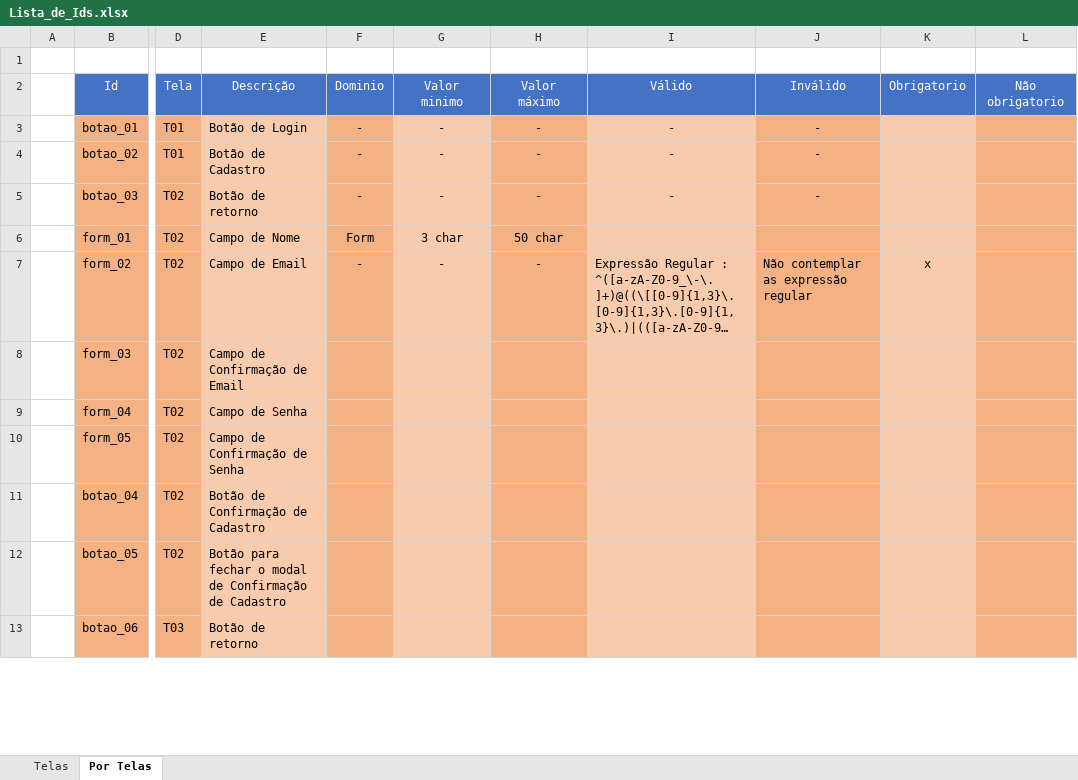
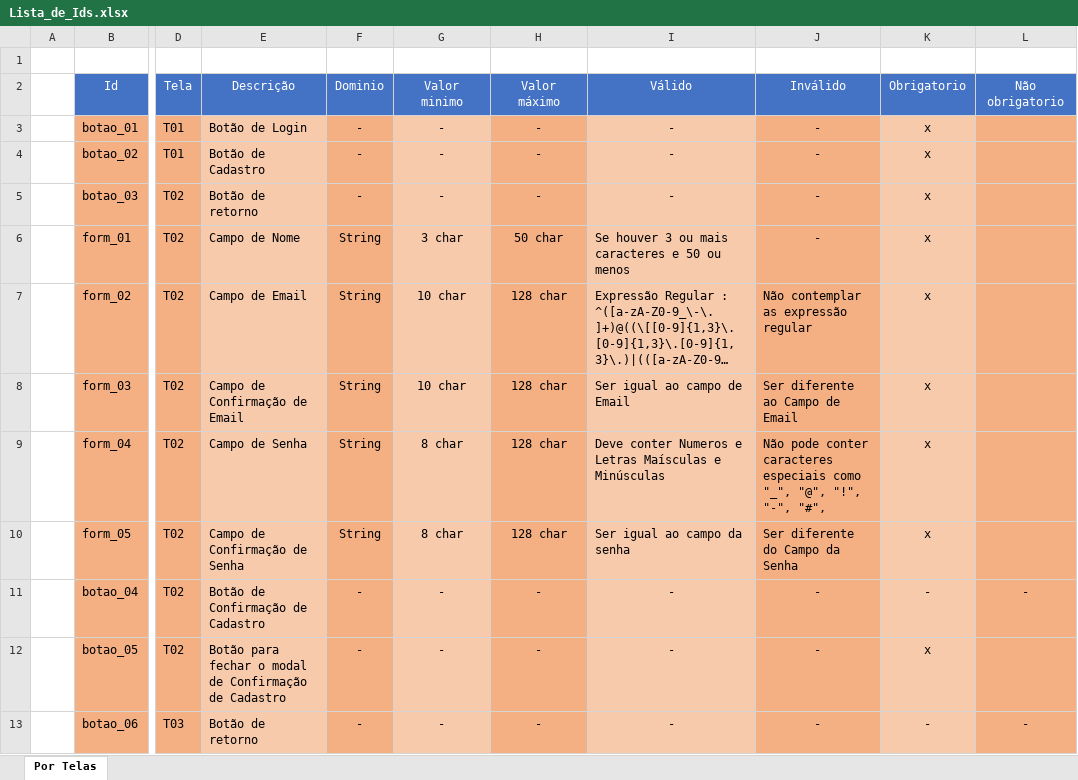
Before and after one commit to dsm-cefet-rj/trabalho-integrado-2020-1-grupo-4, an Excel workbook: docs/Guia_de_ids/Lista_de_Ids.xlsx, sheet Por Telas, drawn as a sheet; only a part is shown, gaps mark what is left out; long unchanged cells end in …; values as stored, in another font and other column widths than the file's, no borders; charts and pictures not drawn; the diff covers the shown part only; the diff names each change by its address in the sheet, - before the commit and + after, or states it on an @@ line.

Commit message:
dominios atualizados

```diff
--- a/docs/Guia_de_ids/Lista_de_Ids.xlsx (sheet Por Telas)
+++ b/docs/Guia_de_ids/Lista_de_Ids.xlsx (sheet Por Telas)
-sheet tab: Telas
-K3:K6: (empty)
+K3:K6: x
-F6: Form
+F6: String
-I6: (empty)
+I6: Se houver 3 ou mais caracteres e 50 ou menos
-J6: (empty)
+J6: -
-F7: -
+F7: String
-G7: -
+G7: 10 char
-H7: -
+H7: 128 char
-F8:F10: (empty)
+F8:F10: String
-G8: (empty)
+G8: 10 char
-H8:H10: (empty)
+H8:H10: 128 char
-I8: (empty)
+I8: Ser igual ao campo de Email
-J8: (empty)
+J8: Ser diferente ao Campo de Email
-K8:K10: (empty)
+K8:K10: x
-G9:G10: (empty)
+G9:G10: 8 char
-I9: (empty)
+I9: Deve conter Numeros e Letras Maísculas e Minúsculas
-J9: (empty)
+J9: Não pode conter caracteres especiais como "_", "@", "!", "-", "#",
-I10: (empty)
+I10: Ser igual ao campo da senha
-J10: (empty)
+J10: Ser diferente do Campo da Senha
-F11:F13: (empty)
+F11:F13: -
-G11:G13: (empty)
+G11:G13: -
-H11:H13: (empty)
+H11:H13: -
-I11:I13: (empty)
+I11:I13: -
-J11:J13: (empty)
+J11:J13: -
-K11: (empty)
+K11: -
-L11: (empty)
+L11: -
-K12: (empty)
+K12: x
-K13: (empty)
+K13: -
-L13: (empty)
+L13: -
```
Also changed, not shown: 295 edited cells elsewhere in this sheet, charts or pictures.
